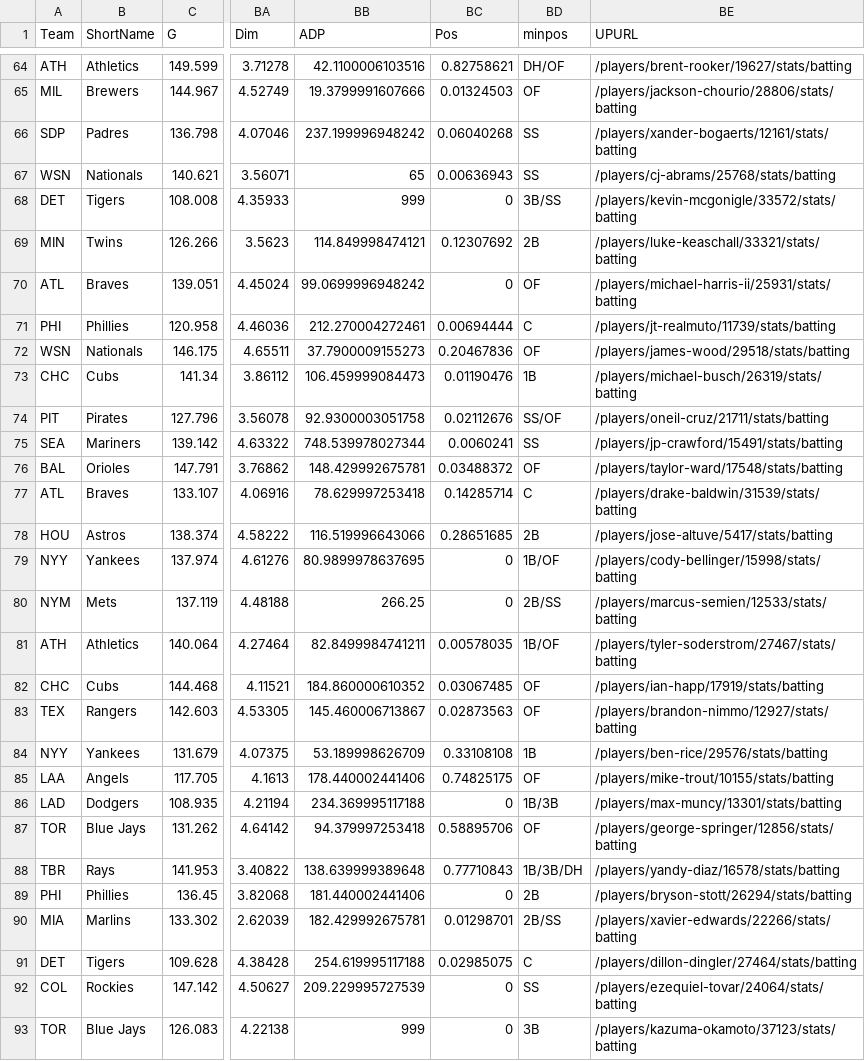
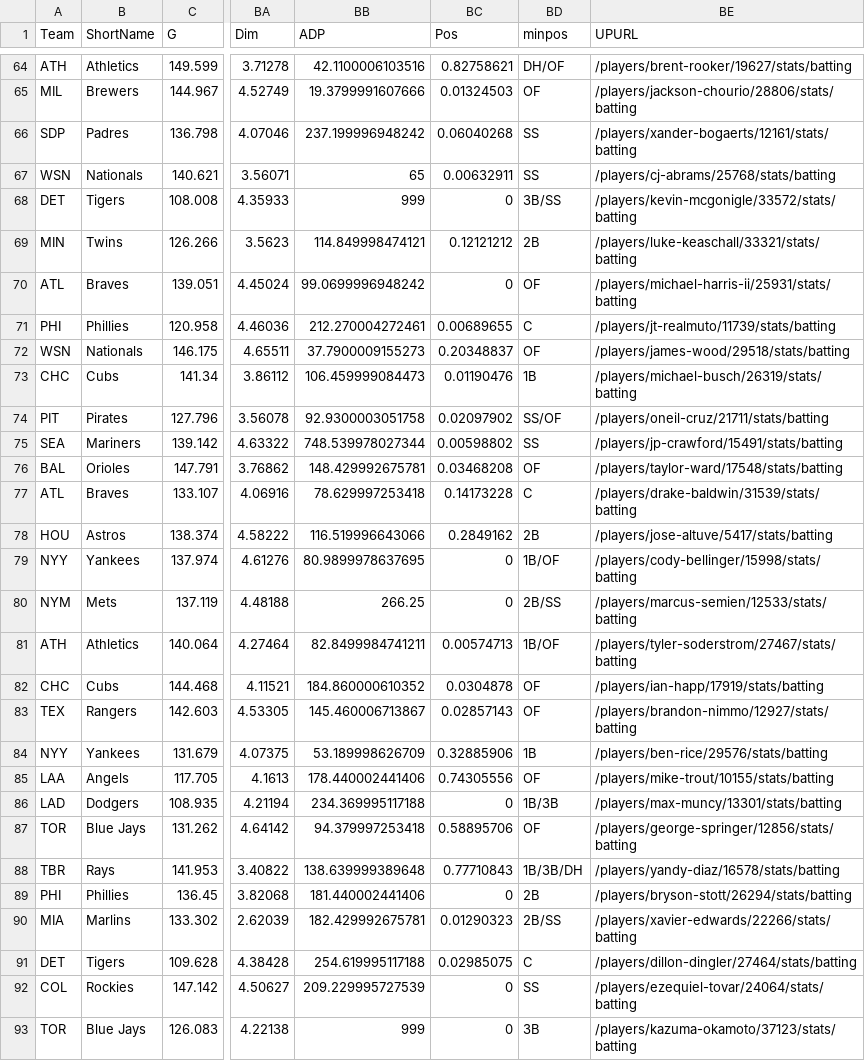
Before and after one commit to collinmyshot/fantasy-baseball-projection-updater-pipeline, a CSV file: data/raw/2026_atc_hitters_raw.csv, drawn as a sheet; only a part is shown, gaps mark what is left out; the diff covers the shown part only; the diff names each change by its address in the sheet, - before the commit and + after, or states it on an @@ line.

```diff
--- a/data/raw/2026_atc_hitters_raw.csv
+++ b/data/raw/2026_atc_hitters_raw.csv
-BC67 (Pos): 0.00636943
+BC67 (Pos): 0.00632911
-BC69 (Pos): 0.12307692
+BC69 (Pos): 0.12121212
-BC71 (Pos): 0.00694444
+BC71 (Pos): 0.00689655
-BC72 (Pos): 0.20467836
+BC72 (Pos): 0.20348837
-BC74 (Pos): 0.02112676
+BC74 (Pos): 0.02097902
-BC75 (Pos): 0.0060241
+BC75 (Pos): 0.00598802
-BC76 (Pos): 0.03488372
+BC76 (Pos): 0.03468208
-BC77 (Pos): 0.14285714
+BC77 (Pos): 0.14173228
-BC78 (Pos): 0.28651685
+BC78 (Pos): 0.2849162
-BC81 (Pos): 0.00578035
+BC81 (Pos): 0.00574713
-BC82 (Pos): 0.03067485
+BC82 (Pos): 0.0304878
-BC83 (Pos): 0.02873563
+BC83 (Pos): 0.02857143
-BC84 (Pos): 0.33108108
+BC84 (Pos): 0.32885906
-BC85 (Pos): 0.74825175
+BC85 (Pos): 0.74305556
-BC90 (Pos): 0.01298701
+BC90 (Pos): 0.01290323
```
Also changed, not shown: 142 edited cells elsewhere in this file, data/processed/2026_adp_matches.csv, data/processed/2026_hitters_standard_all_systems.csv, 22 other files.
